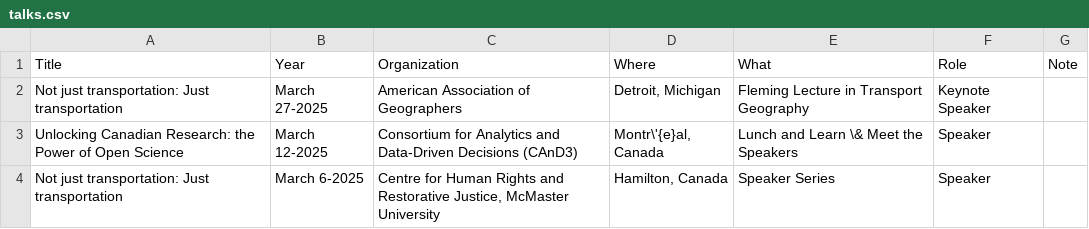
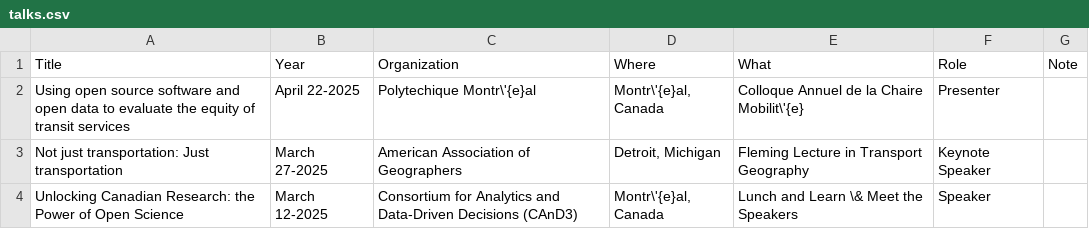
Before and after one commit to paezha/Official-CV, a CSV file: assets/talks.csv, drawn as a sheet; only a part is shown; the shorter side is filled out with more unchanged rows.

Commit message:
Updated with Chaire Mobilite talk

```diff
--- a/assets/talks.csv
+++ b/assets/talks.csv
@@ -1,2 +1,3 @@
 Title,Year,Organization,Where,What,Role,Note
+Using open source software and open data to evaluate the equity of transit services,April 22-2025,Polytechique Montr\'{e}al,"Montr\'{e}al, Canada",Colloque Annuel de la Chaire Mobilit\'{e},Presenter,
 Not just transportation: Just transportation,March 27-2025,American Association of Geographers,"Detroit, Michigan",Fleming Lecture in Transport Geography,Keynote Speaker,
```
Also changed, not shown: 2 other files.
